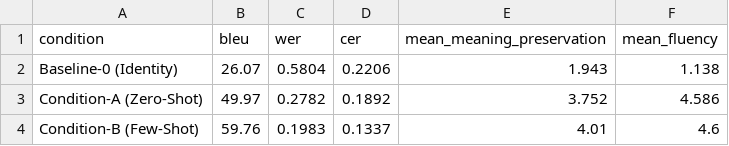
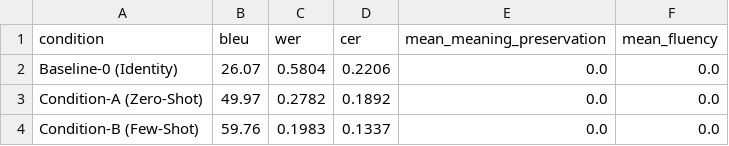
Before and after one commit to rahul8020/German-Dialect-Normalization-with-LLM, a CSV file: results/full_summary.csv, drawn as a sheet.

```diff
--- a/results/full_summary.csv
+++ b/results/full_summary.csv
@@ -1,4 +1,4 @@
 condition,bleu,wer,cer,mean_meaning_preservation,mean_fluency
-Baseline-0 (Identity),26.07,0.5804,0.2206,1.943,1.138
-Condition-A (Zero-Shot),49.97,0.2782,0.1892,3.752,4.586
-Condition-B (Few-Shot),59.76,0.1983,0.1337,4.01,4.6
+Baseline-0 (Identity),26.07,0.5804,0.2206,0.0,0.0
+Condition-A (Zero-Shot),49.97,0.2782,0.1892,0.0,0.0
+Condition-B (Few-Shot),59.76,0.1983,0.1337,0.0,0.0
```
Also changed, not shown: 9 other files.
